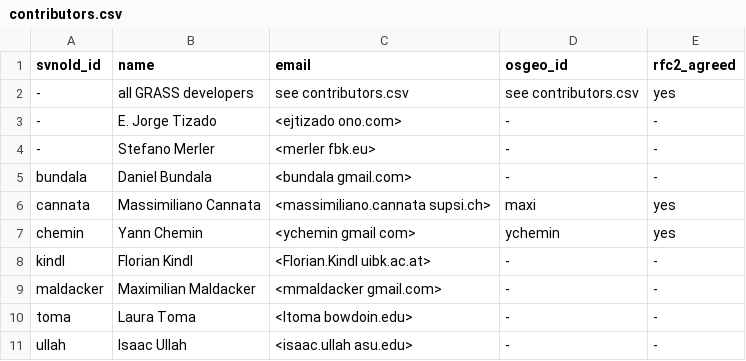
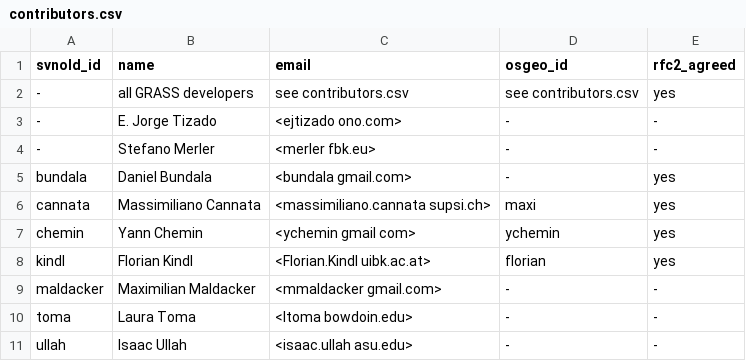
Before and after one commit to OSGeo/grass-addons, a CSV file: contributors.csv, drawn as a sheet.

Commit message:
+Florian Kindl
git-svn-id: https://svn.osgeo.org/grass/grass-addons@29807 15284696-431f-4ddb-bdfa-cd5b030d7da7

```diff
--- a/contributors.csv
+++ b/contributors.csv
@@ -4,6 +4,6 @@ svnold_id,name,email,osgeo_id,rfc2_agreed
 -,Stefano Merler,<merler fbk.eu>,-,-
-bundala,Daniel Bundala,<bundala gmail.com>,-,-
+bundala,Daniel Bundala,<bundala gmail.com>,-,yes
 cannata,Massimiliano Cannata,<massimiliano.cannata supsi.ch>,maxi,yes
 chemin,Yann Chemin,<ychemin gmail com>,ychemin,yes
-kindl,Florian Kindl,<Florian.Kindl uibk.ac.at>,-,-
+kindl,Florian Kindl,<Florian.Kindl uibk.ac.at>,florian,yes
 maldacker,Maximilian Maldacker,<mmaldacker gmail.com>,-,-
```
